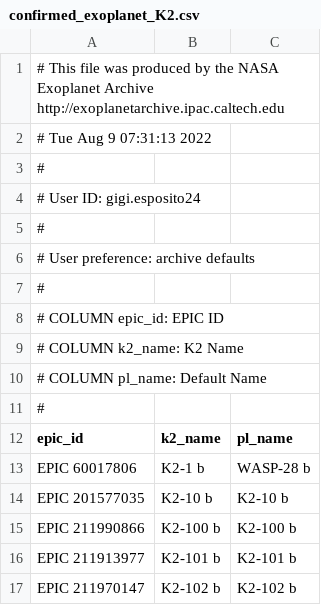
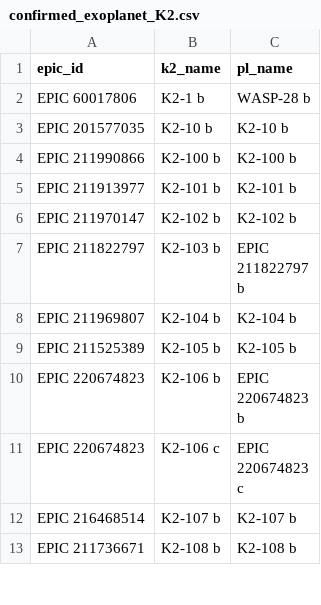
Before and after one commit to giorgio-angelo-esposito/ExoHunter, a CSV file: csv/confirmed_exoplanet_K2.csv, drawn as a sheet; only a part is shown; the shorter side is filled out with more unchanged rows; the diff names each change by its address in the sheet, - before the commit and + after, or states it on an @@ line.

Commit message:
Update confirmed_exoplanet_K2.csv

```diff
--- a/csv/confirmed_exoplanet_K2.csv
+++ b/csv/confirmed_exoplanet_K2.csv
-row 1: # This file was produced by the NASA Exoplanet Archive http://exoplanetarchive.ipac.caltech.edu
-row 2: # Tue Aug 9 07:31:13 2022
-row 3: #
-row 4: # User ID: gigi.esposito24
-row 5: #
-row 6: # User preference: archive defaults
-row 7: #
-row 8: # COLUMN epic_id: EPIC ID
-row 9: # COLUMN k2_name: K2 Name
-row 10: # COLUMN pl_name: Default Name
-row 11: #
```
